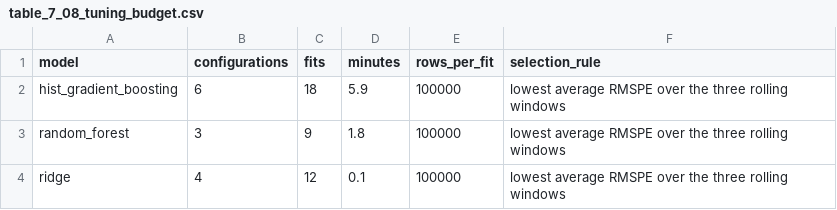
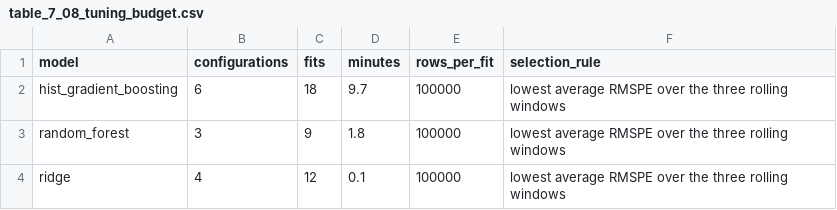
Before and after one commit to srishkyra/NEXTHIKES-IT-SOLUTIONS-Pvt.-Ltd.---PROJECT-6, a CSV file: outputs/tables/table_7_08_tuning_budget.csv, drawn as a sheet.

```diff
--- a/outputs/tables/table_7_08_tuning_budget.csv
+++ b/outputs/tables/table_7_08_tuning_budget.csv
@@ -1,3 +1,3 @@
 model,configurations,fits,minutes,rows_per_fit,selection_rule
-hist_gradient_boosting,6,18,5.9,100000,lowest average RMSPE over the three rolling windows
+hist_gradient_boosting,6,18,9.7,100000,lowest average RMSPE over the three rolling windows
 random_forest,3,9,1.8,100000,lowest average RMSPE over the three rolling windows
```
Also changed, not shown: outputs/tables/table_7_07_tuning_results_on_the_three_rolling_windows_sorted_within_ea.csv, outputs/tables/table_7_13_scorecard.csv, 8 other files.
